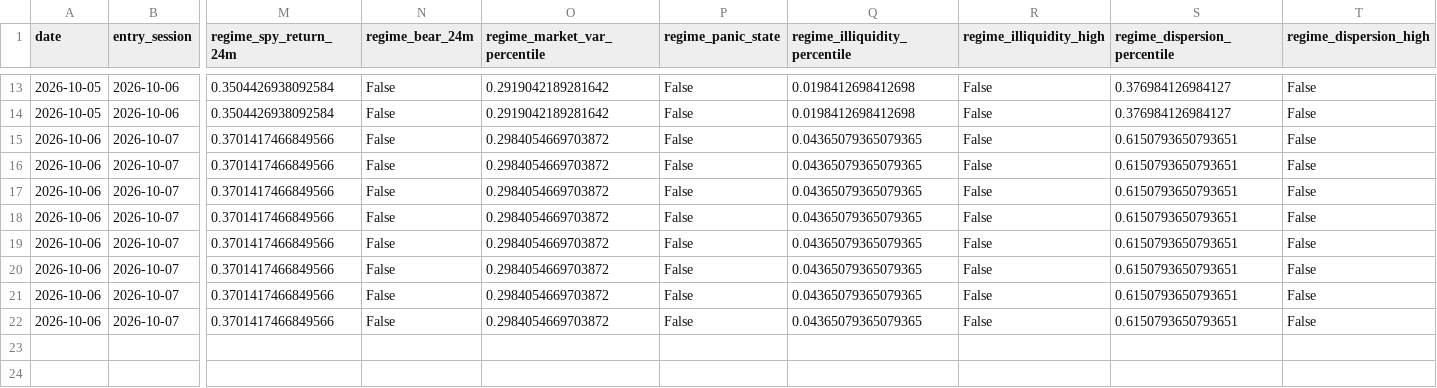
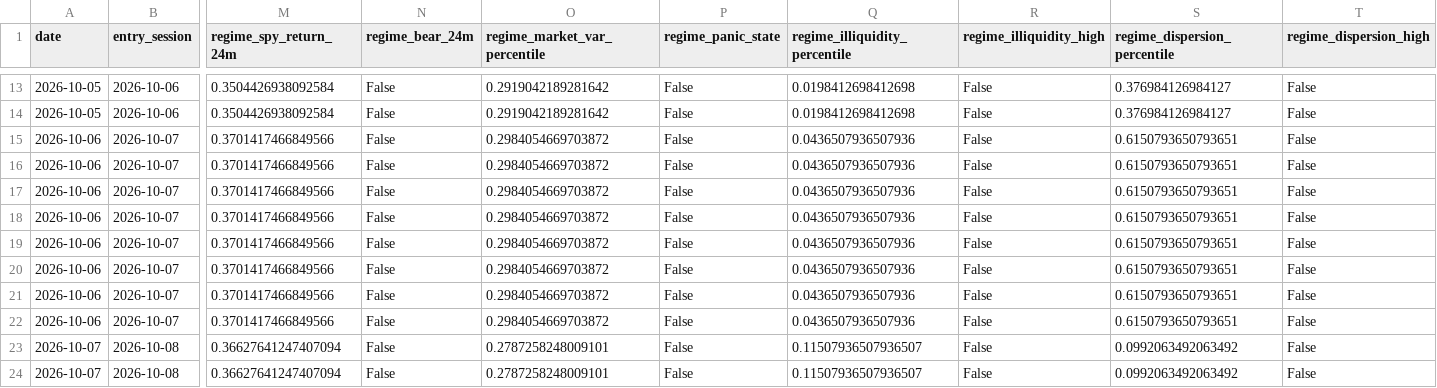
Before and after one commit to Raskull-ux/Options-Bot-Prototype, a CSV file: data/signals.csv, drawn as a sheet; only a part is shown, gaps mark what is left out; rows hold the shown columns only; the diff names each change by its address in the sheet, - before the commit and + after, or states it on an @@ line.

```diff
--- a/data/signals.csv
+++ b/data/signals.csv
-Q15:Q22 (regime_illiquidity_percentile): 0.04365079365079365
+Q15:Q22 (regime_illiquidity_percentile): 0.0436507936507936
+row 23: 2026-10-07 | 2026-10-08 | 0.36627641247407094 | False | 0.2787258248009101 | False | 0.11507936507936507 | False | 0.0992063492063492 | False
+row 24: 2026-10-07 | 2026-10-08 | 0.36627641247407094 | False | 0.2787258248009101 | False | 0.11507936507936507 | False | 0.0992063492063492 | False
```
Also changed, not shown: data/collector_run_log.csv, data/earnings_calendar.csv, 7 other files.
